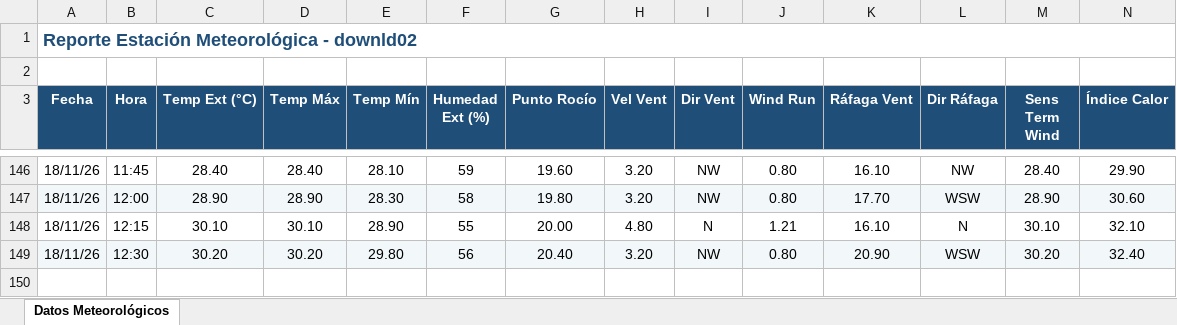
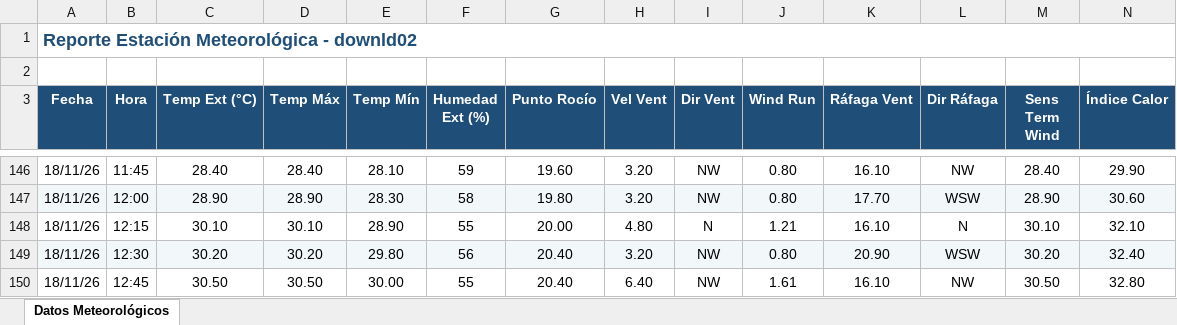
Before and after one commit to intasalta/ema_lajitas, an Excel workbook: downld02.xlsx, sheet Datos Meteorológicos, drawn as a sheet; only a part is shown, gaps mark what is left out; values as stored, in another font and other column widths than the file's, no borders; rows hold the shown columns only; the diff names each change by its address in the sheet, - before the commit and + after, or states it on an @@ line.

```diff
--- a/downld02.xlsx (sheet Datos Meteorológicos)
+++ b/downld02.xlsx (sheet Datos Meteorológicos)
+row 150: 18/11/26 | 12:45 | 30.50 | 30.50 | 30.00 | 55 | 20.40 | 6.40 | NW | 1.61 | 16.10 | NW | 30.50 | 32.80
```
Also changed, not shown: downld08.xlsx, 2 other files.
